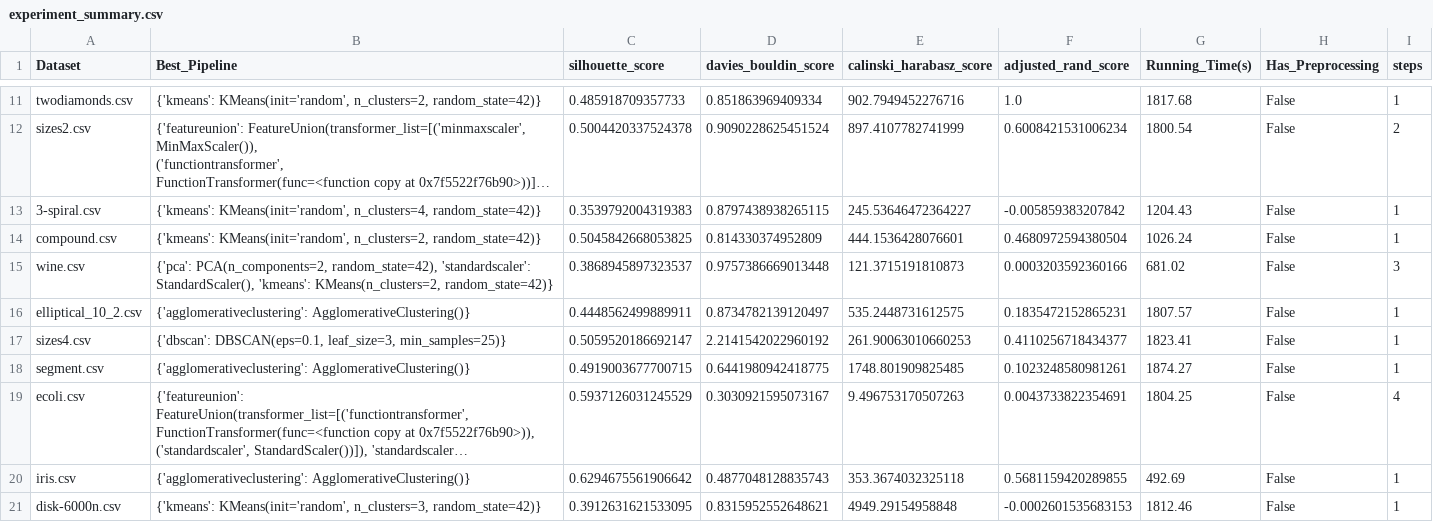
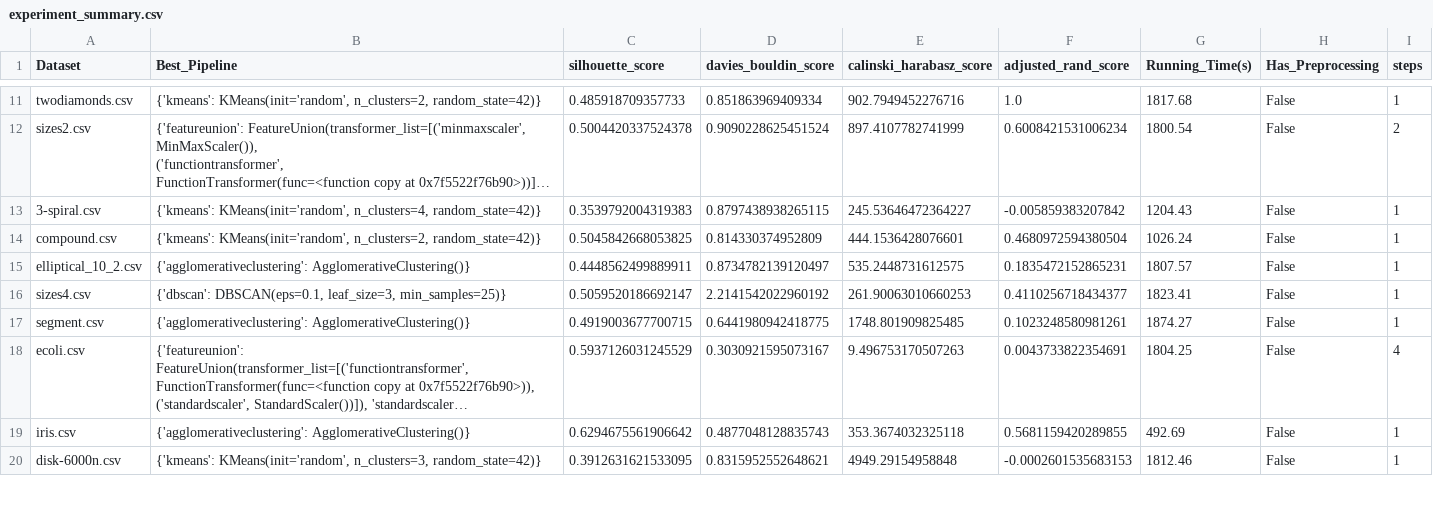
Before and after one commit to Mcamilo/ijcnn25, a CSV file: results/sil/experiment_summary.csv, drawn as a sheet; only a part is shown, gaps mark what is left out; long unchanged cells end in …; removed rows and columns are numbered as before the commit, all else as after; the diff covers the shown part only; the diff names each change by its address in the sheet, - before the commit and + after, or states it on an @@ line.

Commit message:
fix: wine class

```diff
--- a/results/sil/experiment_summary.csv
+++ b/results/sil/experiment_summary.csv
-row 15: wine.csv | {'pca': PCA(n_components=2, random_state=42), 'standardscaler': StandardScaler(), 'kmeans': KMeans(n_clusters=2, random_state=42)} | 0.3868945897323537 | 0.9757386669013448 | 121.3715191810873 | 0.0003203592360166 | 681.02 | False | 3
```
Also changed, not shown: 1 added row elsewhere in this file, results/chs/experiment_summary.csv, results/chs/labels/wine_labels.csv, 20 other files.
